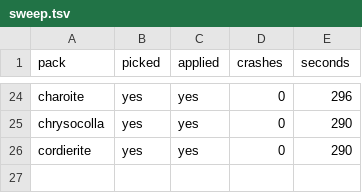
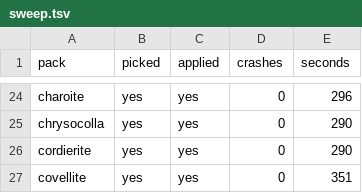
Before and after one commit to Bingblop/hexnext-device-lab, a TSV file: results/lab-048/sweep.tsv, drawn as a sheet; only a part is shown, gaps mark what is left out; the diff names each change by its address in the sheet, - before the commit and + after, or states it on an @@ line.

Commit message:
Sweep lab-048: covellite (26/50)

```diff
--- a/results/lab-048/sweep.tsv
+++ b/results/lab-048/sweep.tsv
+row 27: covellite | yes | yes | 0 | 351
```
Also changed, not shown: 30 other files.
